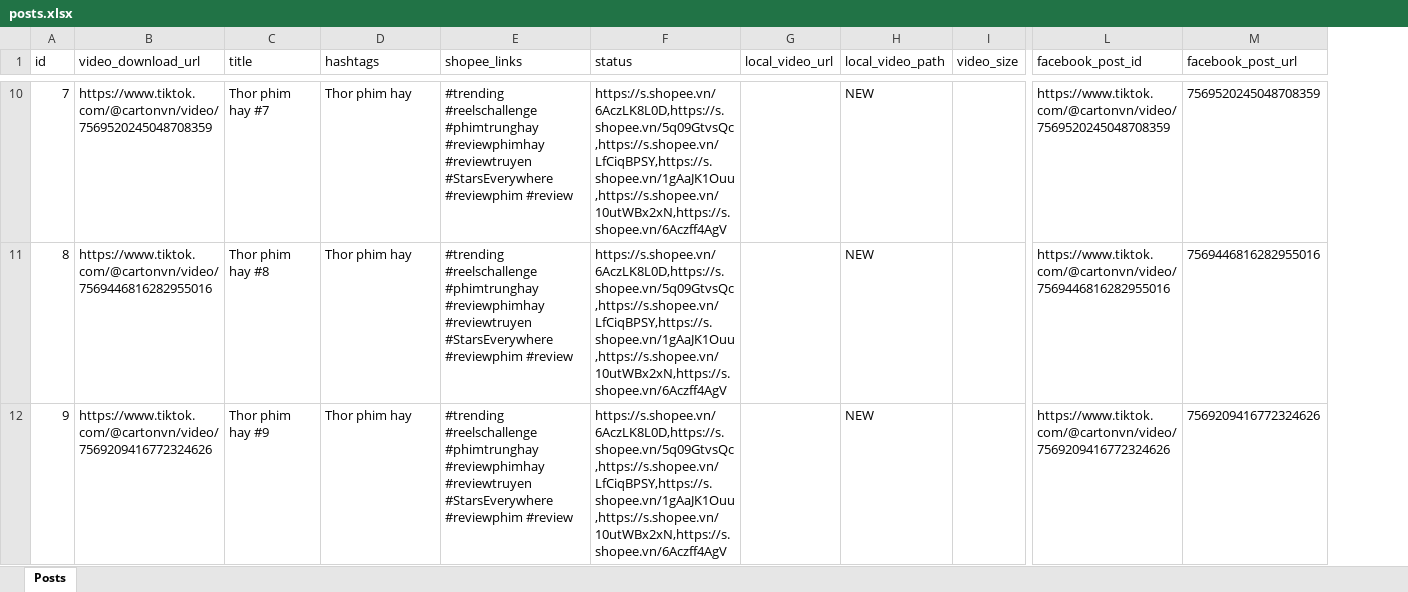
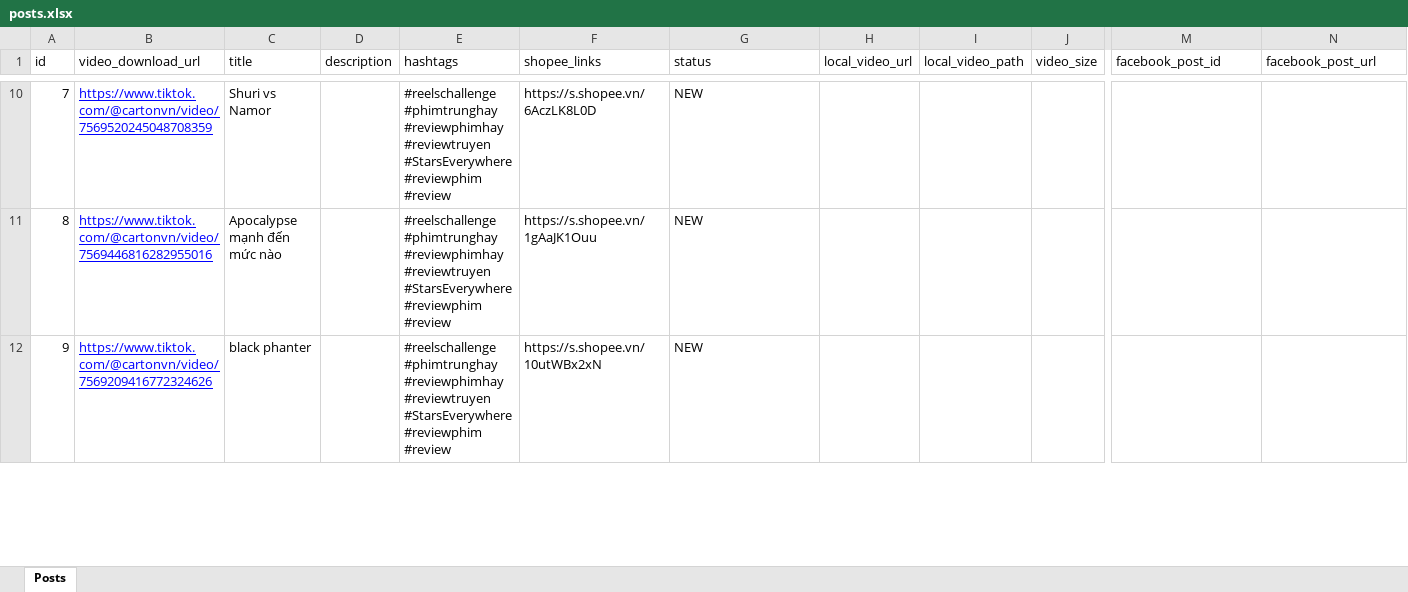
Before and after one commit to TrieuNam/ToolUploadPostFB, an Excel workbook: data/posts.xlsx, sheet Posts, drawn as a sheet; only a part is shown, gaps mark what is left out; values as stored, in another font and other column widths than the file's, no borders; addresses are those after the commit; the diff covers the shown part only; the diff names each change by its address in the sheet, - before the commit and + after, or states it on an @@ line.

Commit message:
fix: add description column to Excel and update import script

```diff
--- a/data/posts.xlsx (sheet Posts)
+++ b/data/posts.xlsx (sheet Posts)
+column D (description), empty
@@ B10:B12 underline: off → on, text colour: black → #0000FF @@
-C10 (title): Thor phim hay #7
+C10 (title): Shuri vs Namor
-E10:E12 (hashtags): Thor phim hay
+E10:E12 (hashtags): #reelschallenge #phimtrunghay #reviewphimhay #reviewtruyen #StarsEverywhere #reviewphim #review
-F10 (shopee_links): #trending #reelschallenge #phimtrunghay #reviewphimhay #reviewtruyen #StarsEverywhere #reviewphim #review
+F10 (shopee_links): https://s.shopee.vn/6AczLK8L0D
-G10:G12 (status): https://s.shopee.vn/6AczLK8L0D,https://s.shopee.vn/5q09GtvsQc,https://s.shopee.vn/LfCiqBPSY,https://s.shopee.vn/1gAaJK1Ouu,https://s.shopee.vn/10utWBx2xN,https://s.shopee.vn/6Aczff4AgV
+G10:G12 (status): NEW
-I10:I12 (local_video_path): NEW
+I10:I12 (local_video_path): (empty)
-M10 (facebook_post_id): https://www.tiktok.com/@cartonvn/video/7569520245048708359
+M10 (facebook_post_id): (empty)
-N10 (facebook_post_url): 7569520245048708359
+N10 (facebook_post_url): (empty)
-C11 (title): Thor phim hay #8
+C11 (title): Apocalypse mạnh đến mức nào
-F11 (shopee_links): #trending #reelschallenge #phimtrunghay #reviewphimhay #reviewtruyen #StarsEverywhere #reviewphim #review
+F11 (shopee_links): https://s.shopee.vn/1gAaJK1Ouu
-M11 (facebook_post_id): https://www.tiktok.com/@cartonvn/video/7569446816282955016
+M11 (facebook_post_id): (empty)
-N11 (facebook_post_url): 7569446816282955016
+N11 (facebook_post_url): (empty)
-C12 (title): Thor phim hay #9
+C12 (title): black phanter
-F12 (shopee_links): #trending #reelschallenge #phimtrunghay #reviewphimhay #reviewtruyen #StarsEverywhere #reviewphim #review
+F12 (shopee_links): https://s.shopee.vn/10utWBx2xN
-M12 (facebook_post_id): https://www.tiktok.com/@cartonvn/video/7569209416772324626
+M12 (facebook_post_id): (empty)
-N12 (facebook_post_url): 7569209416772324626
+N12 (facebook_post_url): (empty)
```
Also changed, not shown: 259 edited cells and cell formats elsewhere in this sheet, 5 other files.
